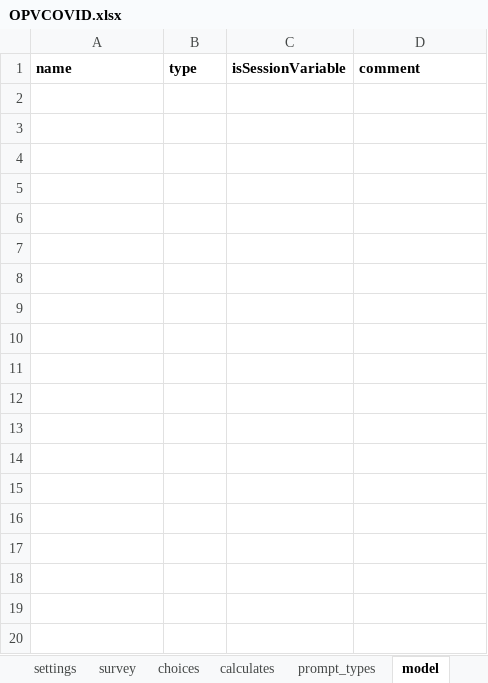
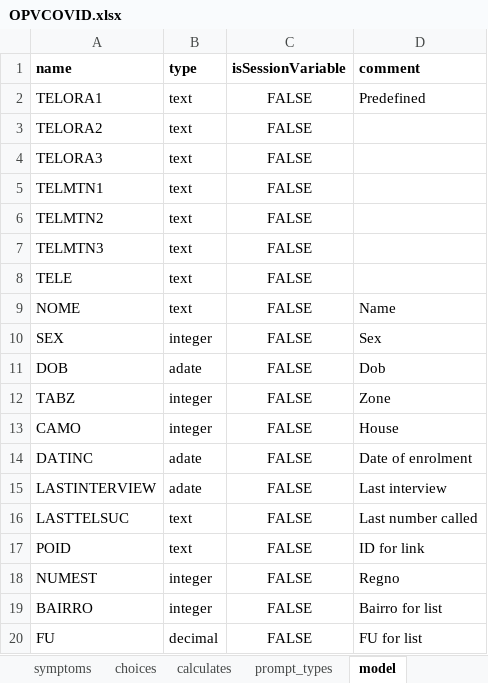
Before and after one commit to BandimHealthProject/OPVCOVID, an Excel workbook: app/config/tables/OPVCOVID/Forms/OPVCOVID/OPVCOVID.xlsx, sheet model, drawn as a sheet; only a part is shown; values as stored, in another font and other column widths than the file's, no borders; the diff covers the shown part only; the diff names each change by its address in the sheet, - before the commit and + after, or states it on an @@ line.

```diff
--- a/app/config/tables/OPVCOVID/Forms/OPVCOVID/OPVCOVID.xlsx (sheet model)
+++ b/app/config/tables/OPVCOVID/Forms/OPVCOVID/OPVCOVID.xlsx (sheet model)
+sheet tab: symptoms
+row 2: TELORA1 | text | FALSE | Predefined
+row 3: TELORA2 | text | FALSE
+row 4: TELORA3 | text | FALSE
+row 5: TELMTN1 | text | FALSE
+row 6: TELMTN2 | text | FALSE
+row 7: TELMTN3 | text | FALSE
+row 8: TELE | text | FALSE
+row 9: NOME | text | FALSE | Name
+row 10: SEX | integer | FALSE | Sex
+row 11: DOB | adate | FALSE | Dob
+row 12: TABZ | integer | FALSE | Zone
+row 13: CAMO | integer | FALSE | House
+row 14: DATINC | adate | FALSE | Date of enrolment
+row 15: LASTINTERVIEW | adate | FALSE | Last interview
+row 16: LASTTELSUC | text | FALSE | Last number called
+row 17: POID | text | FALSE | ID for link
+row 18: NUMEST | integer | FALSE | Regno
+row 19: BAIRRO | integer | FALSE | Bairro for list
+row 20: FU | decimal | FALSE | FU for list
```
Also changed, not shown: 186 added rows elsewhere in this sheet, sheet survey, sheet choices, sheet calculates, sheet settings, 12 other files.
